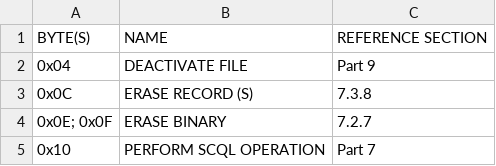
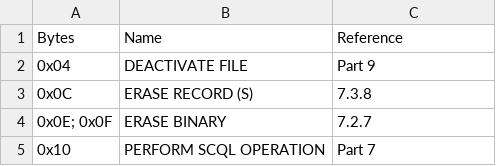
Before and after one commit to Zemnmez/csvpretty, a CSV file: apdu/gen/resources/instructions.csv, drawn as a sheet; only a part is shown; removed rows and columns are numbered as before the commit, all else as after; the diff names each change by its address in the sheet, - before the commit and + after, or states it on an @@ line.

```diff
--- a/apdu/gen/resources/instructions.csv
+++ b/apdu/gen/resources/instructions.csv
-row 1: BYTE(S) | NAME | REFERENCE SECTION
+row 1: Bytes | Name | Reference
```
Also changed, not shown: apdu/gen/resources/long_response_codes.csv, apdu/gen/resources/short_response_codes.csv, 7 other files.
